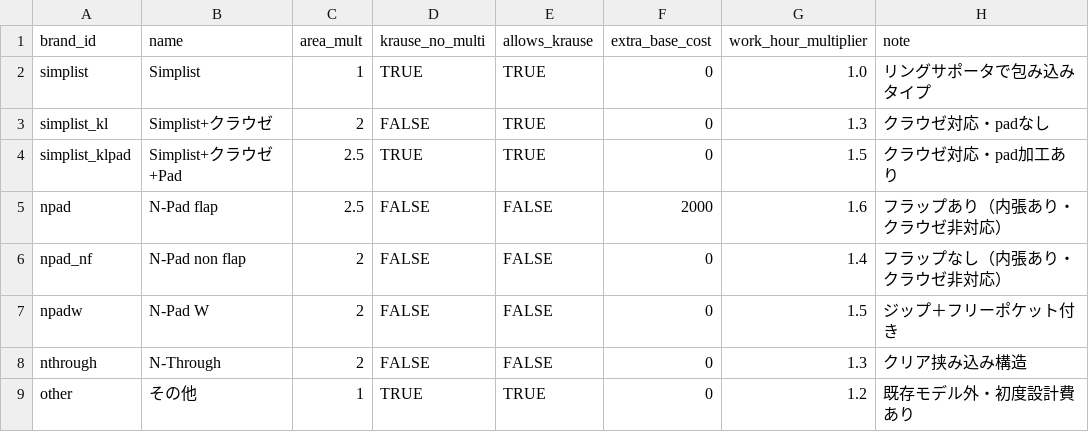
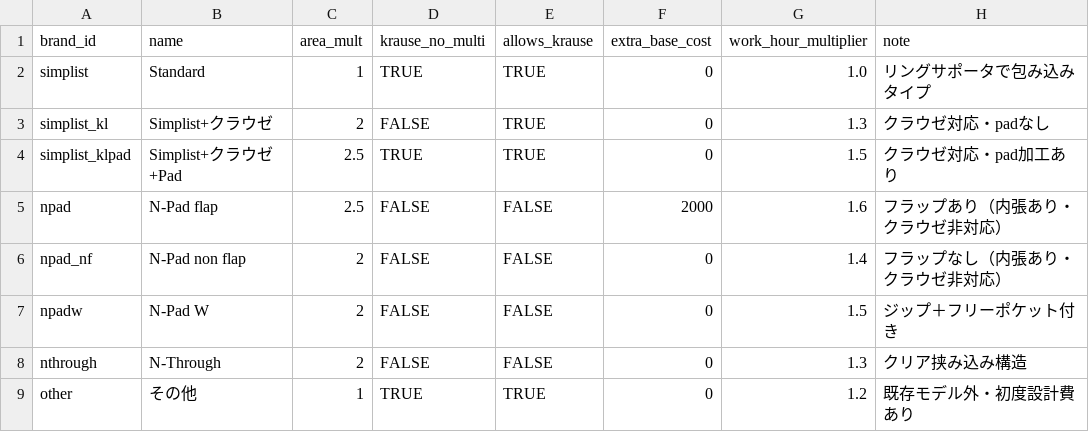
Before and after one commit to you0810jmsdf/ns-factory, a CSV file: order_estimate/brand-price.csv, drawn as a sheet.

```diff
--- a/order_estimate/brand-price.csv
+++ b/order_estimate/brand-price.csv
@@ -1,3 +1,3 @@
 brand_id,name,area_mult,krause_no_multi,allows_krause,extra_base_cost,work_hour_multiplier,note
-simplist,Simplist,1,TRUE,TRUE,0,1.0,リングサポータで包み込みタイプ
+simplist,Standard,1,TRUE,TRUE,0,1.0,リングサポータで包み込みタイプ
 simplist_kl,Simplist+クラウゼ,2,FALSE,TRUE,0,1.3,クラウゼ対応・padなし
```
Also changed, not shown: 1 other file.
